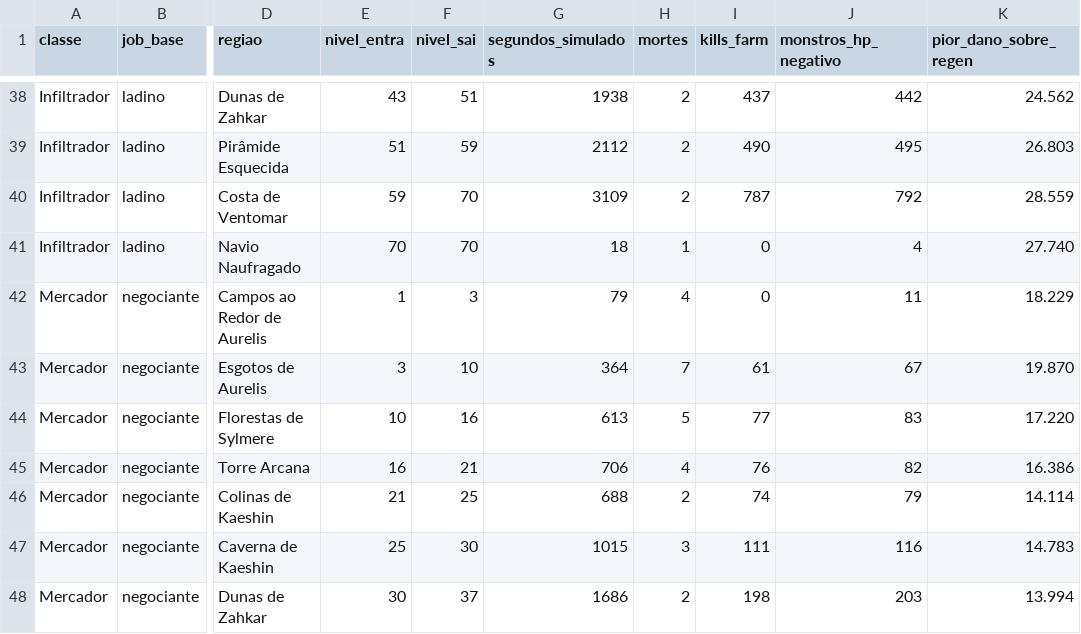
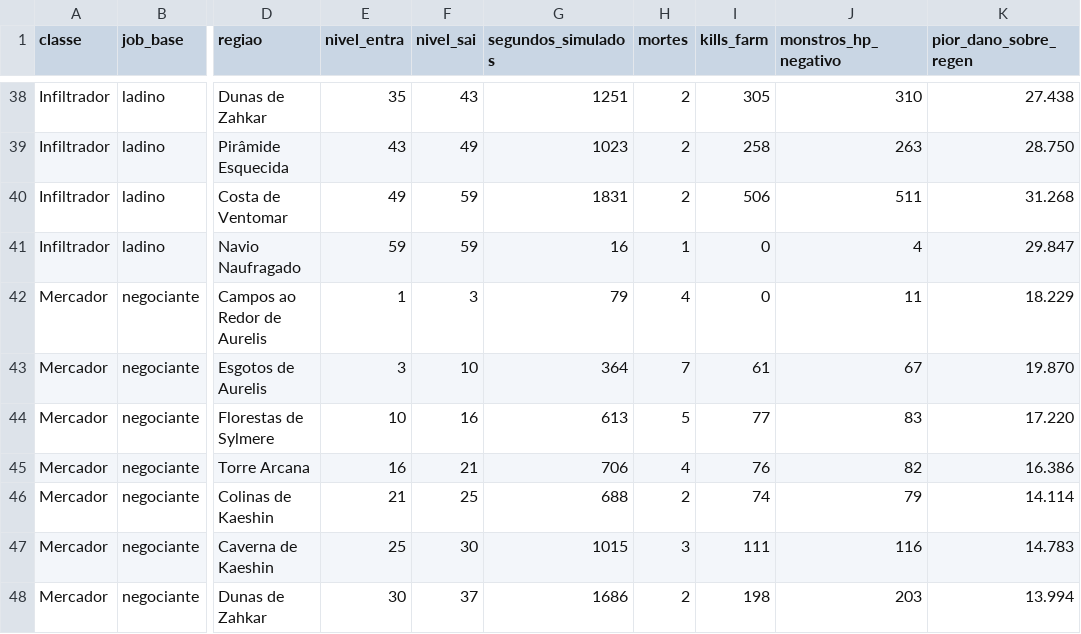
Before and after one commit to douglaspezarezi/RAGNAROK, a CSV file: packages/game-core/scripts/output/progression.csv, drawn as a sheet; only a part is shown, gaps mark what is left out; the diff covers the shown part only; the diff names each change by its address in the sheet, - before the commit and + after, or states it on an @@ line.

```diff
--- a/packages/game-core/scripts/output/progression.csv
+++ b/packages/game-core/scripts/output/progression.csv
-E38 (nivel_entra): 43
+E38 (nivel_entra): 35
-F38 (nivel_sai): 51
+F38 (nivel_sai): 43
-G38 (segundos_simulados): 1938
+G38 (segundos_simulados): 1251
-I38 (kills_farm): 437
+I38 (kills_farm): 305
-J38 (monstros_hp_negativo): 442
+J38 (monstros_hp_negativo): 310
-K38 (pior_dano_sobre_regen): 24.562
+K38 (pior_dano_sobre_regen): 27.438
-E39 (nivel_entra): 51
+E39 (nivel_entra): 43
-F39 (nivel_sai): 59
+F39 (nivel_sai): 49
-G39 (segundos_simulados): 2112
+G39 (segundos_simulados): 1023
-I39 (kills_farm): 490
+I39 (kills_farm): 258
-J39 (monstros_hp_negativo): 495
+J39 (monstros_hp_negativo): 263
-K39 (pior_dano_sobre_regen): 26.803
+K39 (pior_dano_sobre_regen): 28.750
-E40 (nivel_entra): 59
+E40 (nivel_entra): 49
-F40:F41 (nivel_sai): 70
+F40:F41 (nivel_sai): 59
-G40 (segundos_simulados): 3109
+G40 (segundos_simulados): 1831
-I40 (kills_farm): 787
+I40 (kills_farm): 506
-J40 (monstros_hp_negativo): 792
+J40 (monstros_hp_negativo): 511
-K40 (pior_dano_sobre_regen): 28.559
+K40 (pior_dano_sobre_regen): 31.268
-E41 (nivel_entra): 70
+E41 (nivel_entra): 59
-G41 (segundos_simulados): 18
+G41 (segundos_simulados): 16
-K41 (pior_dano_sobre_regen): 27.740
+K41 (pior_dano_sobre_regen): 29.847
```
Also changed, not shown: 32 edited cells elsewhere in this file, 2 other files.
